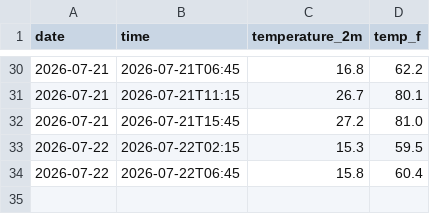
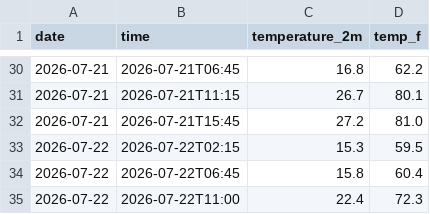
Before and after one commit to dacuber24/weather-tracker, a CSV file: daily_log.csv, drawn as a sheet; only a part is shown, gaps mark what is left out; the diff names each change by its address in the sheet, - before the commit and + after, or states it on an @@ line.

```diff
--- a/daily_log.csv
+++ b/daily_log.csv
+row 35: 2026-07-22 | 2026-07-22T11:00 | 22.4 | 72.3
```
Also changed, not shown: 2 other files.
